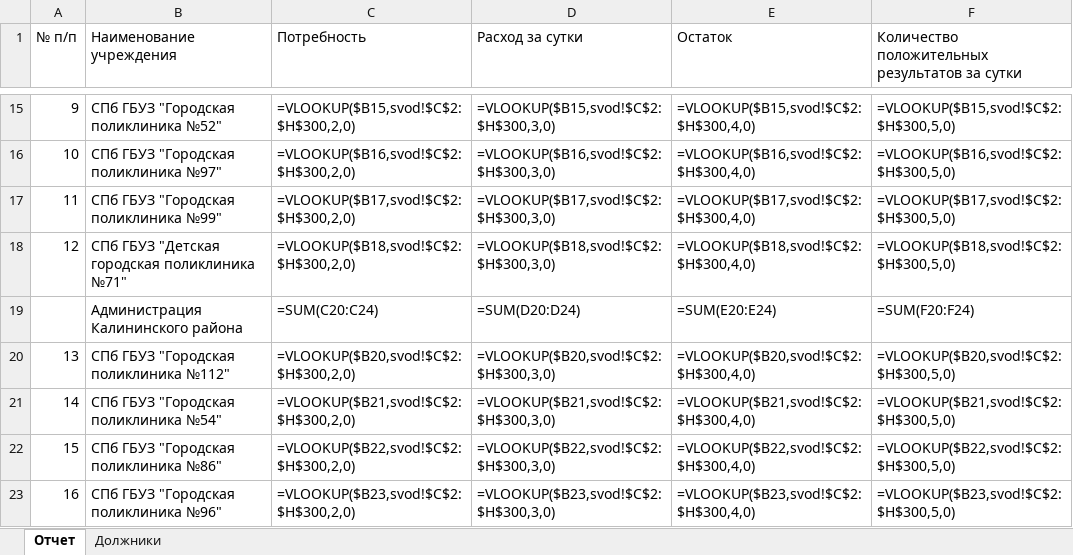
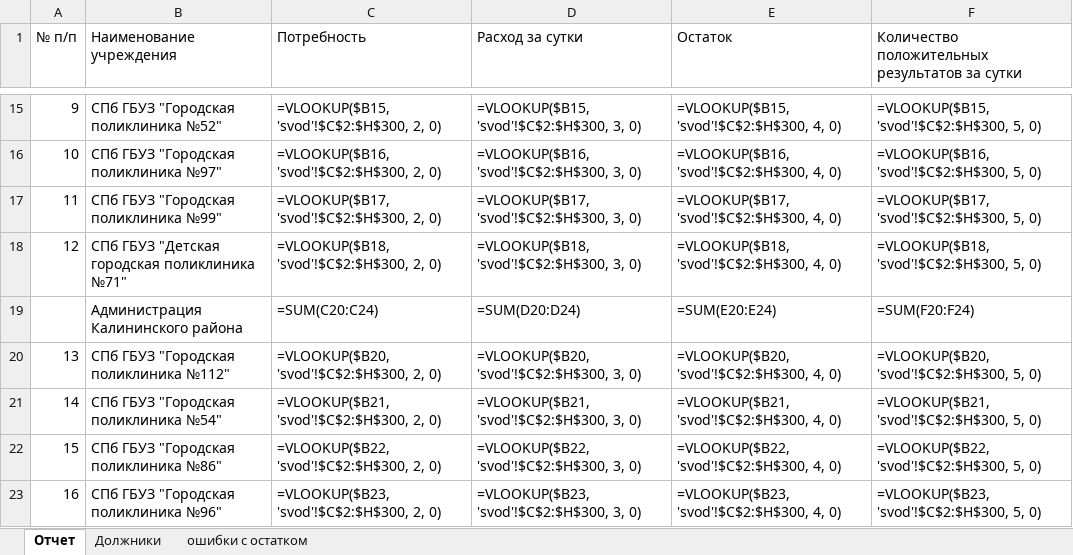
Before and after one commit to oleg-medovikov/telegram_bot, an Excel workbook: lin/help/54_COVID_19_svod.xlsx, sheet Отчет, drawn as a sheet; only a part is shown, gaps mark what is left out; values as stored, in another font and other column widths than the file's, no cell formats; formulas are shown in place of their values; the diff covers the shown part only; the diff names each change by its address in the sheet, - before the commit and + after, or states it on an @@ line.

```diff
--- a/lin/help/54_COVID_19_svod.xlsx (sheet Отчет)
+++ b/lin/help/54_COVID_19_svod.xlsx (sheet Отчет)
+sheet tab: ошибки с остатком
-C15 (Потребность): =VLOOKUP($B15,svod!$C$2:$H$300,2,0)
+C15 (Потребность): =VLOOKUP($B15, 'svod'!$C$2:$H$300, 2, 0)
-D15 (Расход за сутки): =VLOOKUP($B15,svod!$C$2:$H$300,3,0)
+D15 (Расход за сутки): =VLOOKUP($B15, 'svod'!$C$2:$H$300, 3, 0)
-E15 (Остаток): =VLOOKUP($B15,svod!$C$2:$H$300,4,0)
+E15 (Остаток): =VLOOKUP($B15, 'svod'!$C$2:$H$300, 4, 0)
-F15: =VLOOKUP($B15,svod!$C$2:$H$300,5,0)
+F15: =VLOOKUP($B15, 'svod'!$C$2:$H$300, 5, 0)
-C16 (Потребность): =VLOOKUP($B16,svod!$C$2:$H$300,2,0)
+C16 (Потребность): =VLOOKUP($B16, 'svod'!$C$2:$H$300, 2, 0)
-D16 (Расход за сутки): =VLOOKUP($B16,svod!$C$2:$H$300,3,0)
+D16 (Расход за сутки): =VLOOKUP($B16, 'svod'!$C$2:$H$300, 3, 0)
-E16 (Остаток): =VLOOKUP($B16,svod!$C$2:$H$300,4,0)
+E16 (Остаток): =VLOOKUP($B16, 'svod'!$C$2:$H$300, 4, 0)
-F16: =VLOOKUP($B16,svod!$C$2:$H$300,5,0)
+F16: =VLOOKUP($B16, 'svod'!$C$2:$H$300, 5, 0)
-C17 (Потребность): =VLOOKUP($B17,svod!$C$2:$H$300,2,0)
+C17 (Потребность): =VLOOKUP($B17, 'svod'!$C$2:$H$300, 2, 0)
-D17 (Расход за сутки): =VLOOKUP($B17,svod!$C$2:$H$300,3,0)
+D17 (Расход за сутки): =VLOOKUP($B17, 'svod'!$C$2:$H$300, 3, 0)
-E17 (Остаток): =VLOOKUP($B17,svod!$C$2:$H$300,4,0)
+E17 (Остаток): =VLOOKUP($B17, 'svod'!$C$2:$H$300, 4, 0)
-F17: =VLOOKUP($B17,svod!$C$2:$H$300,5,0)
+F17: =VLOOKUP($B17, 'svod'!$C$2:$H$300, 5, 0)
-C18 (Потребность): =VLOOKUP($B18,svod!$C$2:$H$300,2,0)
+C18 (Потребность): =VLOOKUP($B18, 'svod'!$C$2:$H$300, 2, 0)
-D18 (Расход за сутки): =VLOOKUP($B18,svod!$C$2:$H$300,3,0)
+D18 (Расход за сутки): =VLOOKUP($B18, 'svod'!$C$2:$H$300, 3, 0)
-E18 (Остаток): =VLOOKUP($B18,svod!$C$2:$H$300,4,0)
+E18 (Остаток): =VLOOKUP($B18, 'svod'!$C$2:$H$300, 4, 0)
-F18: =VLOOKUP($B18,svod!$C$2:$H$300,5,0)
+F18: =VLOOKUP($B18, 'svod'!$C$2:$H$300, 5, 0)
-C20 (Потребность): =VLOOKUP($B20,svod!$C$2:$H$300,2,0)
+C20 (Потребность): =VLOOKUP($B20, 'svod'!$C$2:$H$300, 2, 0)
-D20 (Расход за сутки): =VLOOKUP($B20,svod!$C$2:$H$300,3,0)
+D20 (Расход за сутки): =VLOOKUP($B20, 'svod'!$C$2:$H$300, 3, 0)
-E20 (Остаток): =VLOOKUP($B20,svod!$C$2:$H$300,4,0)
+E20 (Остаток): =VLOOKUP($B20, 'svod'!$C$2:$H$300, 4, 0)
-F20: =VLOOKUP($B20,svod!$C$2:$H$300,5,0)
+F20: =VLOOKUP($B20, 'svod'!$C$2:$H$300, 5, 0)
-C21 (Потребность): =VLOOKUP($B21,svod!$C$2:$H$300,2,0)
+C21 (Потребность): =VLOOKUP($B21, 'svod'!$C$2:$H$300, 2, 0)
-D21 (Расход за сутки): =VLOOKUP($B21,svod!$C$2:$H$300,3,0)
+D21 (Расход за сутки): =VLOOKUP($B21, 'svod'!$C$2:$H$300, 3, 0)
-E21 (Остаток): =VLOOKUP($B21,svod!$C$2:$H$300,4,0)
+E21 (Остаток): =VLOOKUP($B21, 'svod'!$C$2:$H$300, 4, 0)
-F21: =VLOOKUP($B21,svod!$C$2:$H$300,5,0)
+F21: =VLOOKUP($B21, 'svod'!$C$2:$H$300, 5, 0)
-C22 (Потребность): =VLOOKUP($B22,svod!$C$2:$H$300,2,0)
+C22 (Потребность): =VLOOKUP($B22, 'svod'!$C$2:$H$300, 2, 0)
-D22 (Расход за сутки): =VLOOKUP($B22,svod!$C$2:$H$300,3,0)
+D22 (Расход за сутки): =VLOOKUP($B22, 'svod'!$C$2:$H$300, 3, 0)
-E22 (Остаток): =VLOOKUP($B22,svod!$C$2:$H$300,4,0)
+E22 (Остаток): =VLOOKUP($B22, 'svod'!$C$2:$H$300, 4, 0)
-F22: =VLOOKUP($B22,svod!$C$2:$H$300,5,0)
+F22: =VLOOKUP($B22, 'svod'!$C$2:$H$300, 5, 0)
-C23 (Потребность): =VLOOKUP($B23,svod!$C$2:$H$300,2,0)
+C23 (Потребность): =VLOOKUP($B23, 'svod'!$C$2:$H$300, 2, 0)
-D23 (Расход за сутки): =VLOOKUP($B23,svod!$C$2:$H$300,3,0)
+D23 (Расход за сутки): =VLOOKUP($B23, 'svod'!$C$2:$H$300, 3, 0)
-E23 (Остаток): =VLOOKUP($B23,svod!$C$2:$H$300,4,0)
+E23 (Остаток): =VLOOKUP($B23, 'svod'!$C$2:$H$300, 4, 0)
-F23: =VLOOKUP($B23,svod!$C$2:$H$300,5,0)
+F23: =VLOOKUP($B23, 'svod'!$C$2:$H$300, 5, 0)
```
Also changed, not shown: 280 edited cells elsewhere in this sheet, sheet Должники, cell formats, lin/help/09_стационары_для_Справки_Губернатора.xlsx, lin/help/27_COVID_19_regiz.xlsx, 20 other files.
